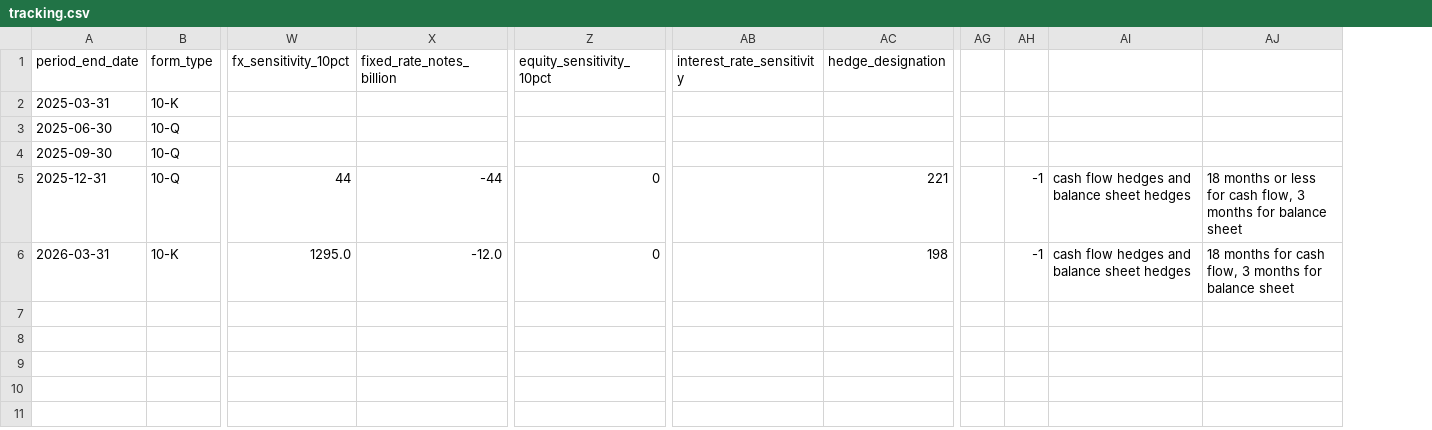
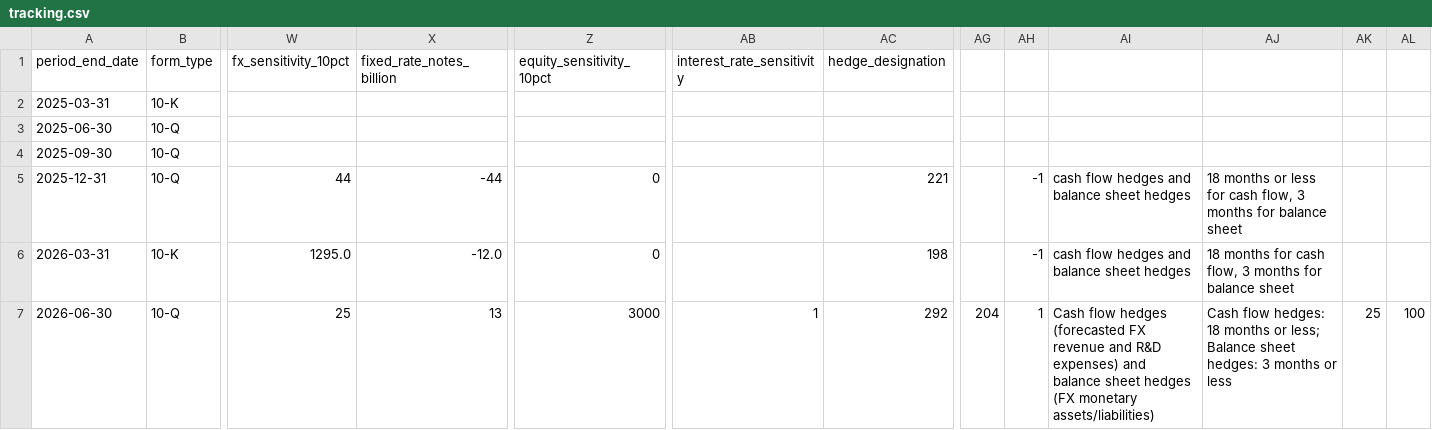
Before and after one commit to lukasbecker36-dot/sec-derivatives-, a CSV file: output/ea/tracking.csv, drawn as a sheet; only a part is shown, gaps mark what is left out; removed rows and columns are numbered as before the commit, all else as after; rows hold the shown columns only; the diff names each change by its address in the sheet, - before the commit and + after, or states it on an @@ line.

```diff
--- a/output/ea/tracking.csv
+++ b/output/ea/tracking.csv
-column AG, empty
+column AG, empty
+column AK, empty
+column AL, empty
+row 7: 2026-06-30 | 10-Q | 25 | 13 | 3000 | 1 | 292 | 204 | 1 | Cash flow hedges (forecasted FX revenue and R&D expenses) and balance sheet hedges (FX monetary assets/liabilities) | Cash flow hedges: 18 months or less; Balance sheet hedges: 3 months or less | 25 | 100
```
Also changed, not shown: output/aee/tracking.csv, output/bsx/tracking.csv, 43 other files.
